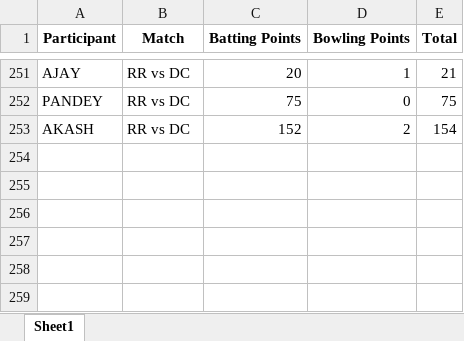
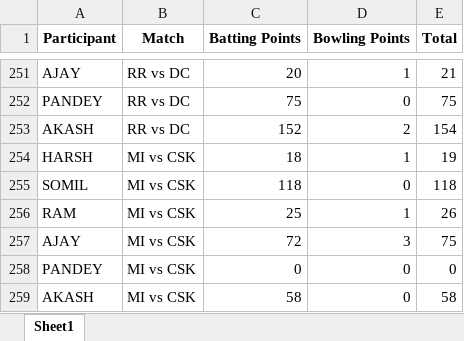
Before and after one commit to Kothariakash/ipl-party-dashboard, an Excel workbook: final_output.xlsx, sheet Sheet1, drawn as a sheet; only a part is shown, gaps mark what is left out; values as stored, in another font and other column widths than the file's, no borders; the diff names each change by its address in the sheet, - before the commit and + after, or states it on an @@ line.

```diff
--- a/final_output.xlsx (sheet Sheet1)
+++ b/final_output.xlsx (sheet Sheet1)
+row 254: HARSH | MI vs CSK | 18 | 1 | 19
+row 255: SOMIL | MI vs CSK | 118 | 0 | 118
+row 256: RAM | MI vs CSK | 25 | 1 | 26
+row 257: AJAY | MI vs CSK | 72 | 3 | 75
+row 258: PANDEY | MI vs CSK | 0 | 0 | 0
+row 259: AKASH | MI vs CSK | 58 | 0 | 58
```
Also changed, not shown: detailed_output.xlsx, 1 other file.
